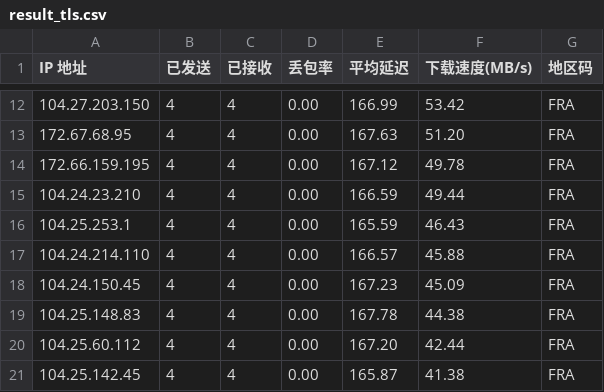
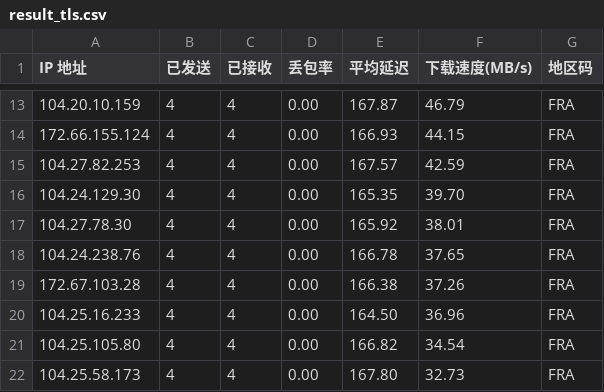
Before and after one commit to luckyops/cf-pool, a CSV file: result_tls.csv, drawn as a sheet; only a part is shown, gaps mark what is left out; the diff covers the shown part only.

```diff
--- a/result_tls.csv
+++ b/result_tls.csv
@@ -12,10 +13,10 @@ IP 地址,已发送,已接收,丢包率,平均延迟,下载速度(MB/s),地区
-104.27.203.150,4,4,0.00,166.99,53.42,FRA
-172.67.68.95,4,4,0.00,167.63,51.20,FRA
-172.66.159.195,4,4,0.00,167.12,49.78,FRA
-104.24.23.210,4,4,0.00,166.59,49.44,FRA
-104.25.253.1,4,4,0.00,165.59,46.43,FRA
-104.24.214.110,4,4,0.00,166.57,45.88,FRA
-104.24.150.45,4,4,0.00,167.23,45.09,FRA
-104.25.148.83,4,4,0.00,167.78,44.38,FRA
-104.25.60.112,4,4,0.00,167.20,42.44,FRA
-104.25.142.45,4,4,0.00,165.87,41.38,FRA
+104.20.10.159,4,4,0.00,167.87,46.79,FRA
+172.66.155.124,4,4,0.00,166.93,44.15,FRA
+104.27.82.253,4,4,0.00,167.57,42.59,FRA
+104.24.129.30,4,4,0.00,165.35,39.70,FRA
+104.27.78.30,4,4,0.00,165.92,38.01,FRA
+104.24.238.76,4,4,0.00,166.78,37.65,FRA
+172.67.103.28,4,4,0.00,166.38,37.26,FRA
+104.25.16.233,4,4,0.00,164.50,36.96,FRA
+104.25.105.80,4,4,0.00,166.82,34.54,FRA
+104.25.58.173,4,4,0.00,167.80,32.73,FRA
```
Also changed, not shown: 5 added rows, 2 removed rows and 82 edited cells elsewhere in this file, result_notls.csv, 4 other files.
